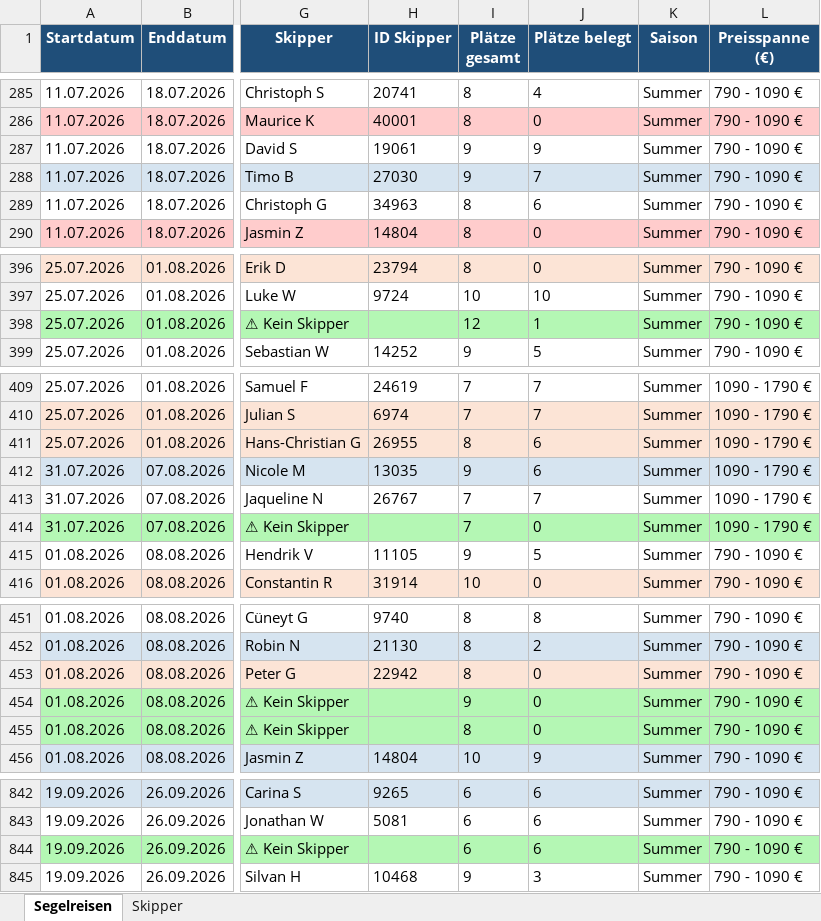
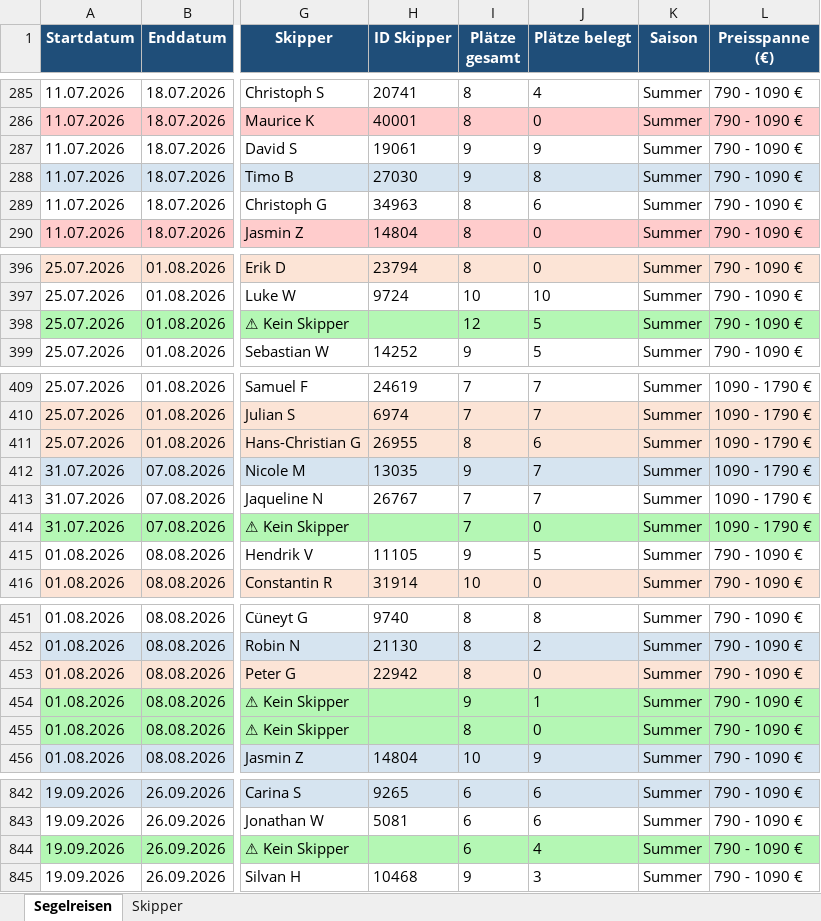
Before and after one commit to WolkeYachting/Skipperplan, an Excel workbook: skipperplan.xlsx, sheet Segelreisen, drawn as a sheet; only a part is shown, gaps mark what is left out; values as stored, in another font and other column widths than the file's, no borders; the diff covers the shown part only; the diff names each change by its address in the sheet, - before the commit and + after, or states it on an @@ line.

```diff
--- a/skipperplan.xlsx (sheet Segelreisen)
+++ b/skipperplan.xlsx (sheet Segelreisen)
-J288 (Plätze belegt): 7
+J288 (Plätze belegt): 8
-J398 (Plätze belegt): 1
+J398 (Plätze belegt): 5
-J412 (Plätze belegt): 6
+J412 (Plätze belegt): 7
-J454 (Plätze belegt): 0
+J454 (Plätze belegt): 1
-J844 (Plätze belegt): 6
+J844 (Plätze belegt): 4
```
Also changed, not shown: 11 edited cells and cell formats elsewhere in this sheet, sheet Skipper.
